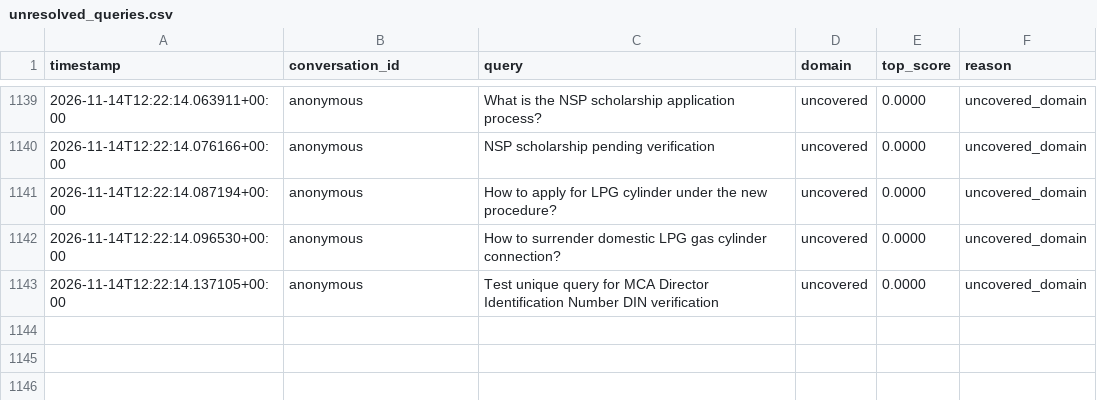
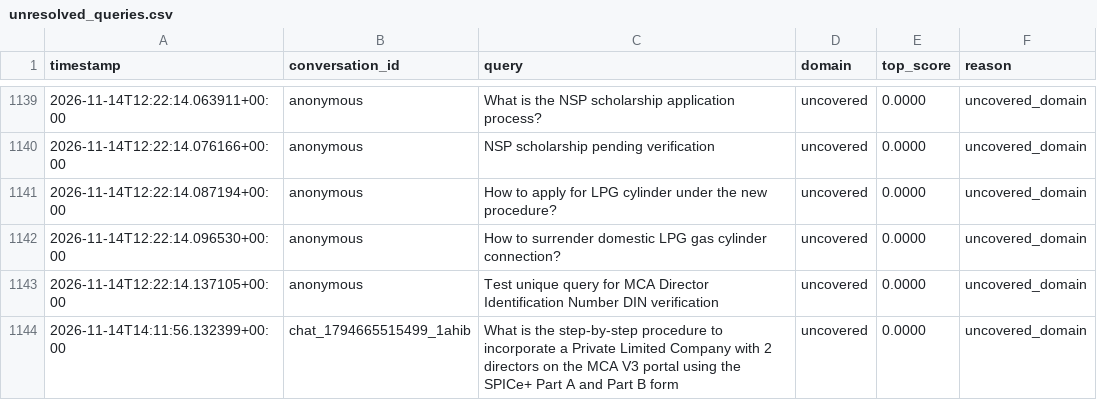
Before and after one commit to gaurav-bardia-160/Nivaan, a CSV file: backend/data/feedback/unresolved_queries.csv, drawn as a sheet; only a part is shown, gaps mark what is left out.

```diff
--- a/backend/data/feedback/unresolved_queries.csv
+++ b/backend/data/feedback/unresolved_queries.csv
@@ -1143 +1143,2 @@ timestamp,conversation_id,query,domain,top_score,reason
 2026-11-14T12:22:14.137105+00:00,anonymous,Test unique query for MCA Director Identification Number DIN verification,uncovered,0.0000,uncovered_domain
+2026-11-14T14:11:56.132399+00:00,chat_1794665515499_1ahib,What is the step-by-step procedure to incorporate a Private Limited Company with 2 directors on the MCA V3 portal using the SPICe+ Part A and Part B form,uncovered,0.0000,uncovered_domain
```
Also changed, not shown: 3 other files.
